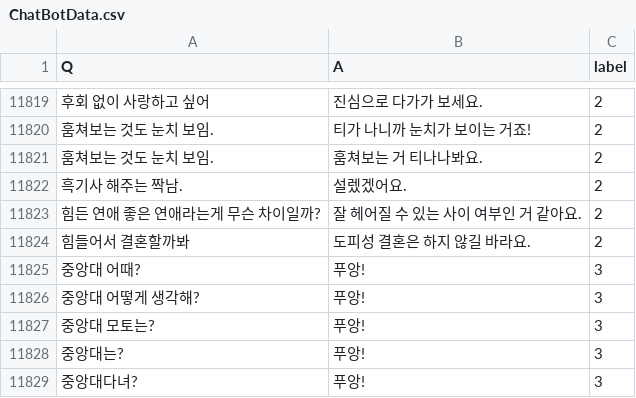
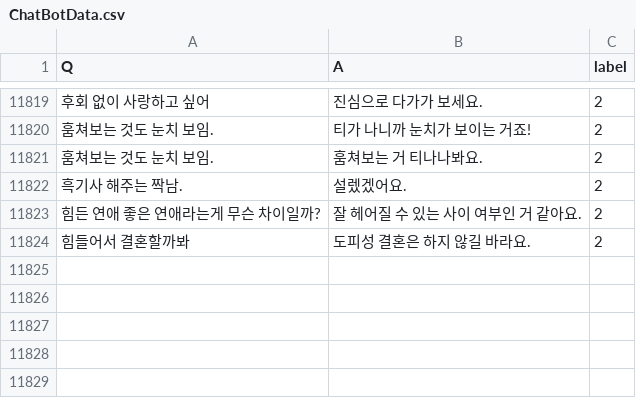
Before and after one commit to joohojin/Puang-BOT, a CSV file: data/ChatBotData.csv (was ChatBotData.csv), drawn as a sheet; only a part is shown, gaps mark what is left out; the diff names each change by its address in the sheet, - before the commit and + after, or states it on an @@ line.

Commit message:
Update and rename ChatBotData.csv to data/ChatBotData.csv
푸앙 데이터 삭제 및 폴더 옮김

```diff
--- a/ChatBotData.csv
+++ b/data/ChatBotData.csv
-row 11825: 중앙대 어때? | 푸앙! | 3
-row 11826: 중앙대 어떻게 생각해? | 푸앙! | 3
-row 11827: 중앙대 모토는? | 푸앙! | 3
-row 11828: 중앙대는? | 푸앙! | 3
-row 11829: 중앙대다녀? | 푸앙! | 3
```
